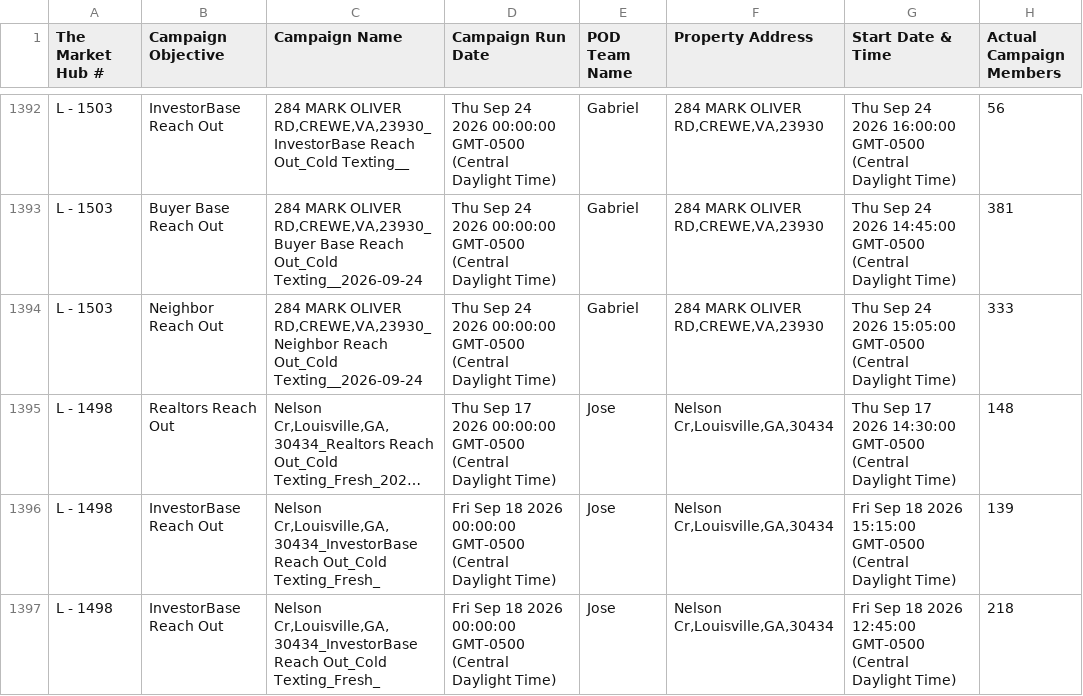
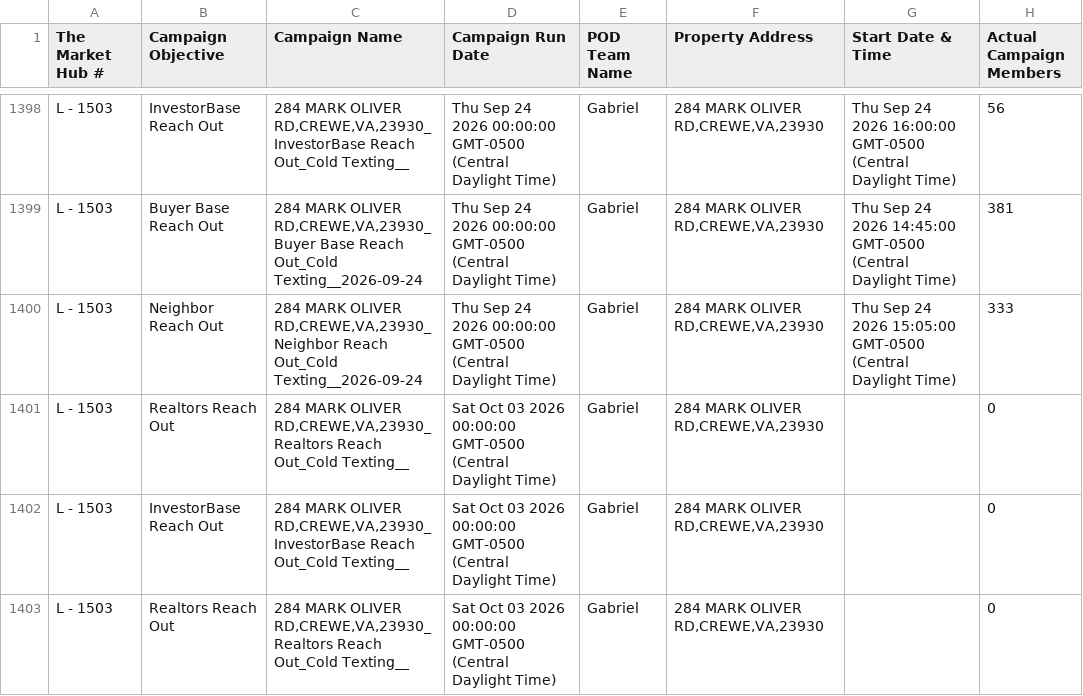
Before and after one commit to GoldSoilInc/Property-Card-Reports, a CSV file: data/dispo-campaigns.csv, drawn as a sheet; only a part is shown, gaps mark what is left out; the shorter side is filled out with more unchanged rows; long unchanged cells end in …; the diff covers the shown part only; the diff names each change by its address in the sheet, - before the commit and + after, or states it on an @@ line.

Commit message:
Update dispo-campaigns.csv from Google Sheets

```diff
--- a/data/dispo-campaigns.csv
+++ b/data/dispo-campaigns.csv
+row 1401: L - 1503 | Realtors Reach Out | 284 MARK OLIVER RD,CREWE,VA,23930_Realtors Reach Out_Cold Texting__ | Sat Oct 03 2026 00:00:00 GMT-0500 (Central Daylight Time) | Gabriel | 284 MARK OLIVER RD,CREWE,VA,23930 |  | 0
+row 1402: L - 1503 | InvestorBase Reach Out | 284 MARK OLIVER RD,CREWE,VA,23930_InvestorBase Reach Out_Cold Texting__ | Sat Oct 03 2026 00:00:00 GMT-0500 (Central Daylight Time) | Gabriel | 284 MARK OLIVER RD,CREWE,VA,23930 |  | 0
+row 1403: L - 1503 | Realtors Reach Out | 284 MARK OLIVER RD,CREWE,VA,23930_Realtors Reach Out_Cold Texting__ | Sat Oct 03 2026 00:00:00 GMT-0500 (Central Daylight Time) | Gabriel | 284 MARK OLIVER RD,CREWE,VA,23930 |  | 0
```
Also changed, not shown: 12 added rows and 5 edited cells elsewhere in this file.
